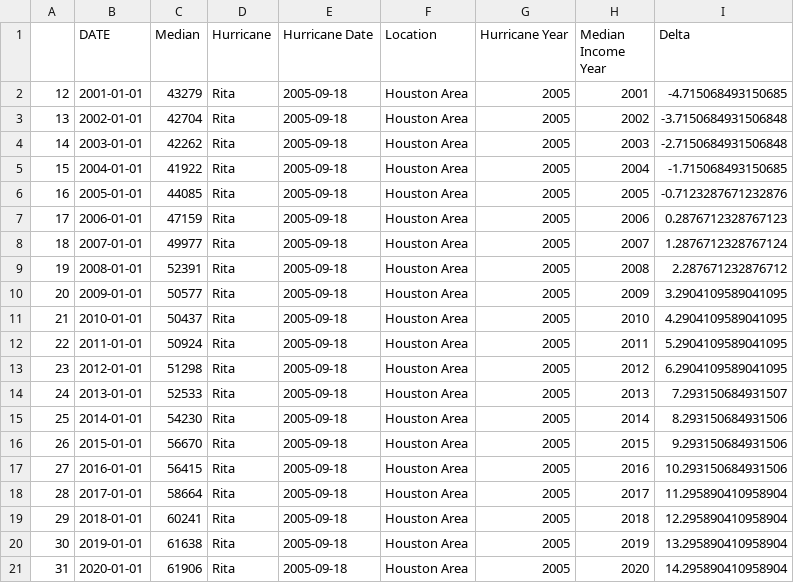
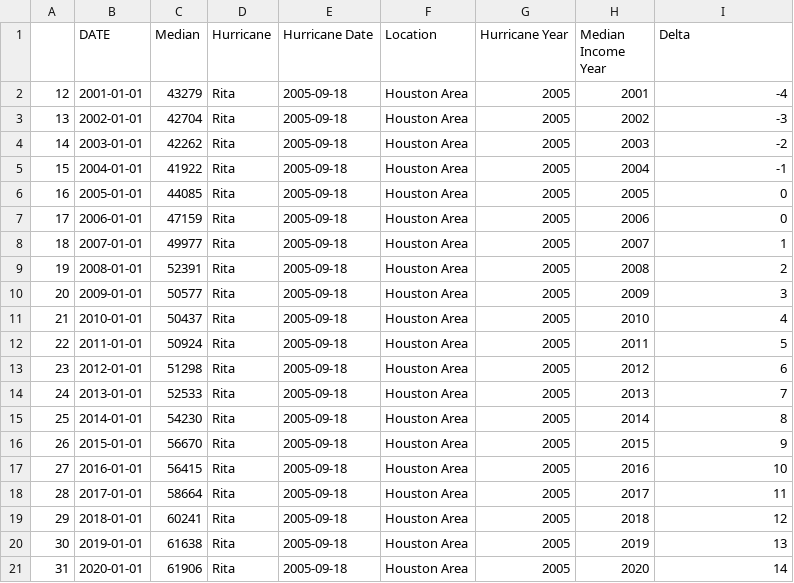
Before and after one commit to mchrzanowski27/Project1, a CSV file: CleanEconData/rita_cln_median.csv, drawn as a sheet.

```diff
--- a/CleanEconData/rita_cln_median.csv
+++ b/CleanEconData/rita_cln_median.csv
@@ -1,21 +1,21 @@
 ,DATE,Median,Hurricane,Hurricane Date,Location,Hurricane Year,Median Income Year,Delta
-12,2001-01-01,43279,Rita,2005-09-18,Houston Area,2005,2001,-4.715068493150685
-13,2002-01-01,42704,Rita,2005-09-18,Houston Area,2005,2002,-3.7150684931506848
-14,2003-01-01,42262,Rita,2005-09-18,Houston Area,2005,2003,-2.7150684931506848
-15,2004-01-01,41922,Rita,2005-09-18,Houston Area,2005,2004,-1.715068493150685
-16,2005-01-01,44085,Rita,2005-09-18,Houston Area,2005,2005,-0.7123287671232876
-17,2006-01-01,47159,Rita,2005-09-18,Houston Area,2005,2006,0.2876712328767123
-18,2007-01-01,49977,Rita,2005-09-18,Houston Area,2005,2007,1.2876712328767124
-19,2008-01-01,52391,Rita,2005-09-18,Houston Area,2005,2008,2.287671232876712
-20,2009-01-01,50577,Rita,2005-09-18,Houston Area,2005,2009,3.2904109589041095
-21,2010-01-01,50437,Rita,2005-09-18,Houston Area,2005,2010,4.2904109589041095
-22,2011-01-01,50924,Rita,2005-09-18,Houston Area,2005,2011,5.2904109589041095
-23,2012-01-01,51298,Rita,2005-09-18,Houston Area,2005,2012,6.2904109589041095
-24,2013-01-01,52533,Rita,2005-09-18,Houston Area,2005,2013,7.293150684931507
-25,2014-01-01,54230,Rita,2005-09-18,Houston Area,2005,2014,8.293150684931506
-26,2015-01-01,56670,Rita,2005-09-18,Houston Area,2005,2015,9.293150684931506
-27,2016-01-01,56415,Rita,2005-09-18,Houston Area,2005,2016,10.293150684931506
-28,2017-01-01,58664,Rita,2005-09-18,Houston Area,2005,2017,11.295890410958904
-29,2018-01-01,60241,Rita,2005-09-18,Houston Area,2005,2018,12.295890410958904
-30,2019-01-01,61638,Rita,2005-09-18,Houston Area,2005,2019,13.295890410958904
-31,2020-01-01,61906,Rita,2005-09-18,Houston Area,2005,2020,14.295890410958904
+12,2001-01-01,43279,Rita,2005-09-18,Houston Area,2005,2001,-4
+13,2002-01-01,42704,Rita,2005-09-18,Houston Area,2005,2002,-3
+14,2003-01-01,42262,Rita,2005-09-18,Houston Area,2005,2003,-2
+15,2004-01-01,41922,Rita,2005-09-18,Houston Area,2005,2004,-1
+16,2005-01-01,44085,Rita,2005-09-18,Houston Area,2005,2005,0
+17,2006-01-01,47159,Rita,2005-09-18,Houston Area,2005,2006,0
+18,2007-01-01,49977,Rita,2005-09-18,Houston Area,2005,2007,1
+19,2008-01-01,52391,Rita,2005-09-18,Houston Area,2005,2008,2
+20,2009-01-01,50577,Rita,2005-09-18,Houston Area,2005,2009,3
+21,2010-01-01,50437,Rita,2005-09-18,Houston Area,2005,2010,4
+22,2011-01-01,50924,Rita,2005-09-18,Houston Area,2005,2011,5
+23,2012-01-01,51298,Rita,2005-09-18,Houston Area,2005,2012,6
+24,2013-01-01,52533,Rita,2005-09-18,Houston Area,2005,2013,7
+25,2014-01-01,54230,Rita,2005-09-18,Houston Area,2005,2014,8
+26,2015-01-01,56670,Rita,2005-09-18,Houston Area,2005,2015,9
+27,2016-01-01,56415,Rita,2005-09-18,Houston Area,2005,2016,10
+28,2017-01-01,58664,Rita,2005-09-18,Houston Area,2005,2017,11
+29,2018-01-01,60241,Rita,2005-09-18,Houston Area,2005,2018,12
+30,2019-01-01,61638,Rita,2005-09-18,Houston Area,2005,2019,13
+31,2020-01-01,61906,Rita,2005-09-18,Houston Area,2005,2020,14
```
Also changed, not shown: CleanEconData/Ike_cln_median.csv, CleanEconData/Ivan_cln_median.csv, 7 other files.
